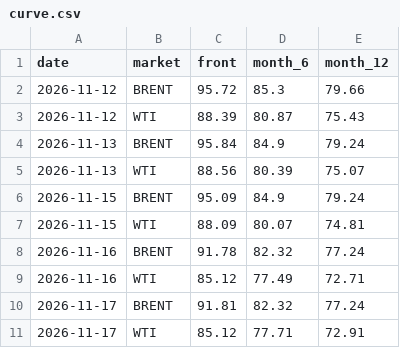
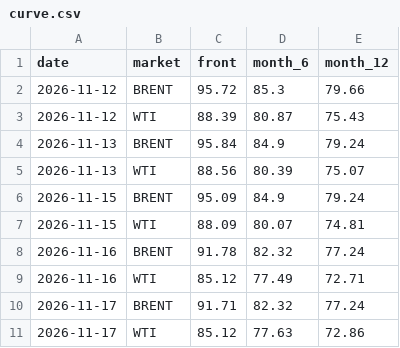
Before and after one commit to lukehamiltn/oil-tracker, a CSV file: news_data/curve.csv, drawn as a sheet.

```diff
--- a/news_data/curve.csv
+++ b/news_data/curve.csv
@@ -9,3 +9,3 @@ date,market,front,month_6,month_12
 2026-11-16,WTI,85.12,77.49,72.71
-2026-11-17,BRENT,91.81,82.32,77.24
-2026-11-17,WTI,85.12,77.71,72.91
+2026-11-17,BRENT,91.71,82.32,77.24
+2026-11-17,WTI,85.12,77.63,72.86
```
Also changed, not shown: news_data/feeds/2026-11.csv, news_data/mc_stories.csv, 1 other file.
